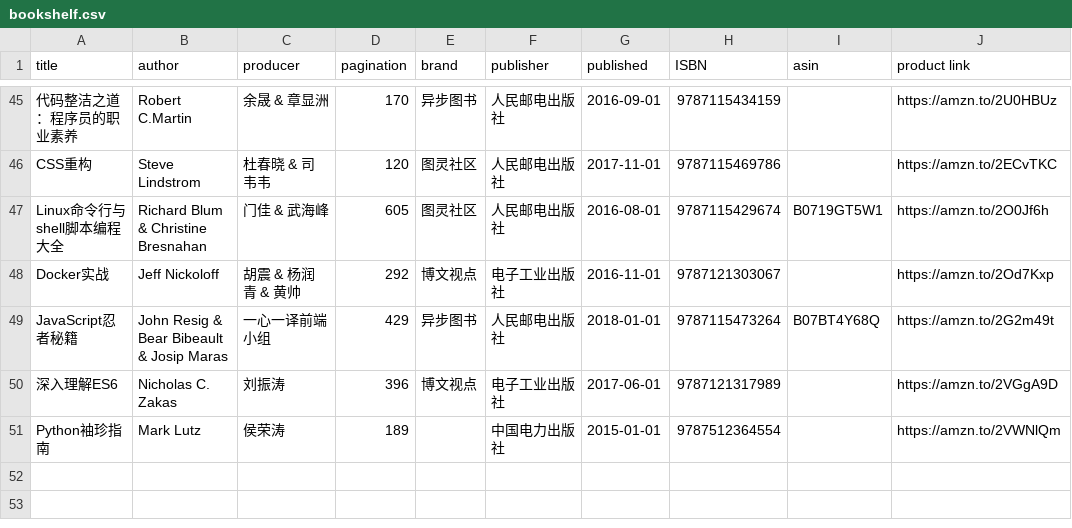
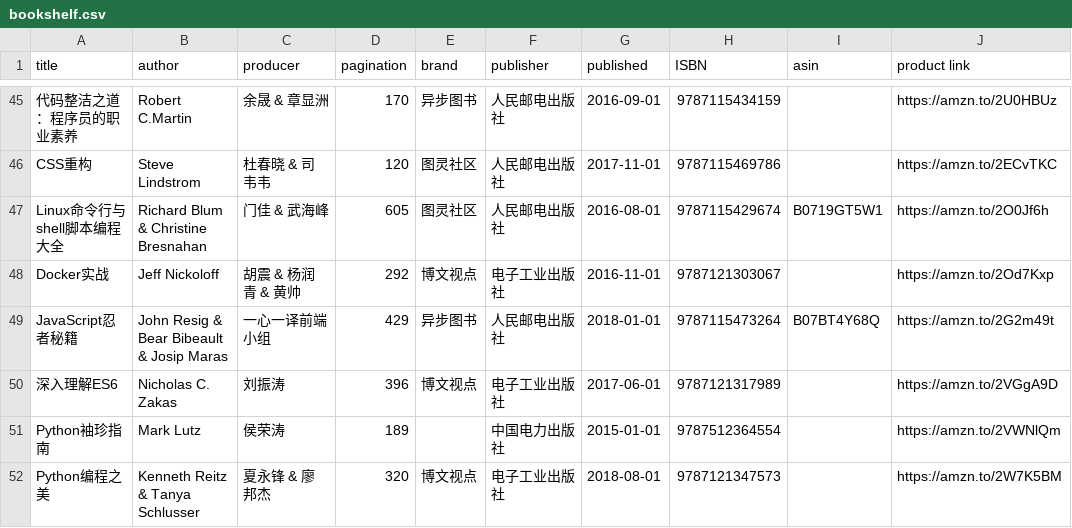
Before and after one commit to brave1984/brave1984.github.io, a CSV file: _data/bookshelf.csv, drawn as a sheet; only a part is shown, gaps mark what is left out; the diff names each change by its address in the sheet, - before the commit and + after, or states it on an @@ line.

Commit message:
Python编程之美

```diff
--- a/_data/bookshelf.csv
+++ b/_data/bookshelf.csv
+row 52: Python编程之美 | Kenneth Reitz & Tanya Schlusser | 夏永锋 & 廖邦杰 | 320 | 博文视点 | 电子工业出版社 | 2018-08-01 | 9787121347573 |  | https://amzn.to/2W7K5BM
```
Also changed, not shown: 3 other files.
